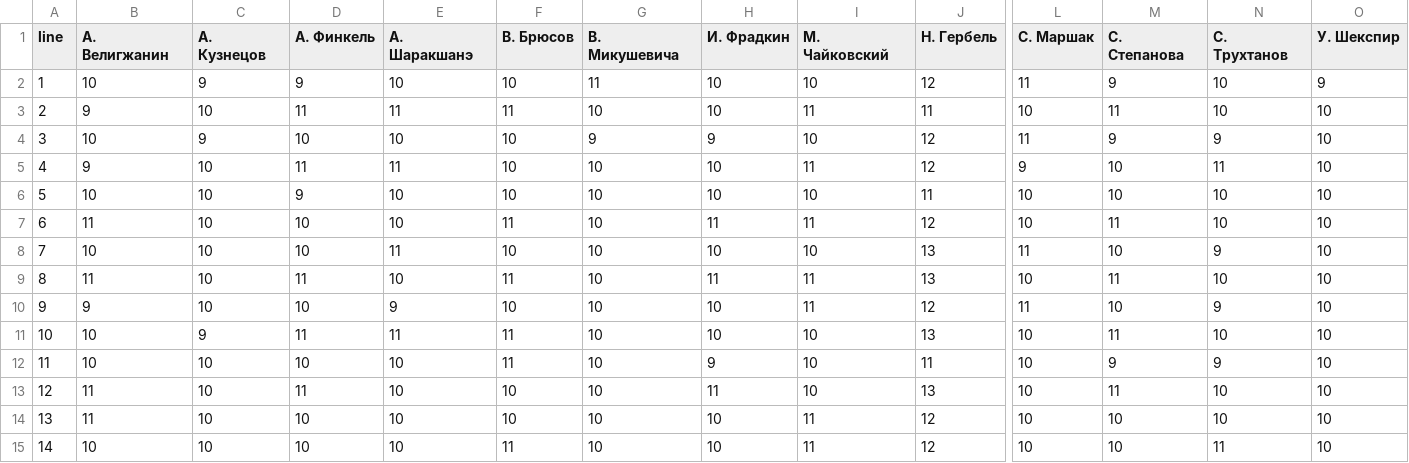
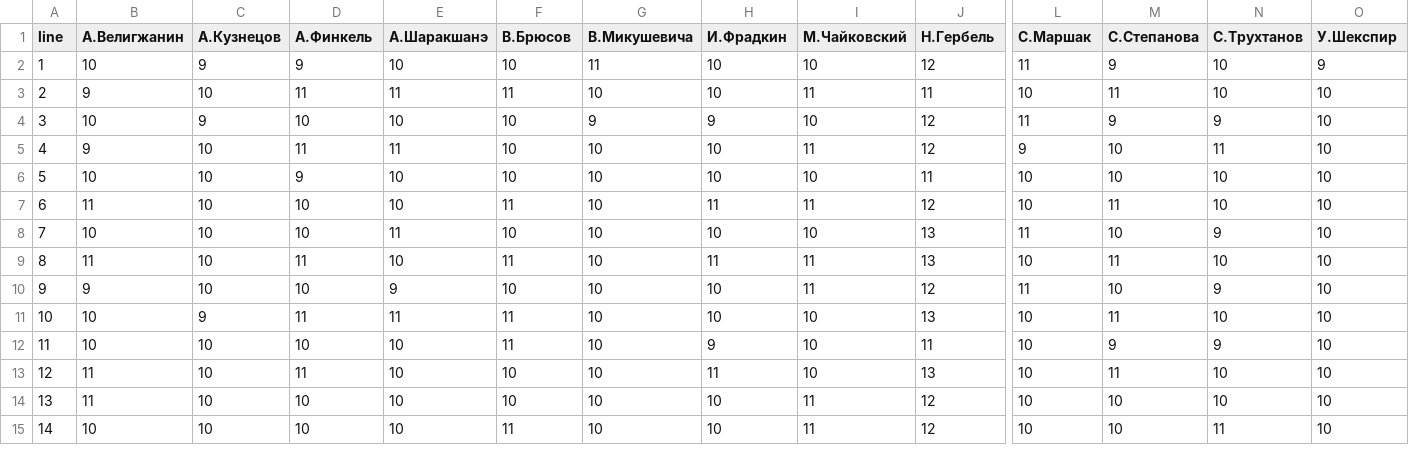
Before and after one commit to agricolamz/2017_HSE_SPb_R_introduction, a CSV file: data/57_sonet.csv, drawn as a sheet; only a part is shown, gaps mark what is left out; the diff names each change by its address in the sheet, - before the commit and + after, or states it on an @@ line.

```diff
--- a/data/57_sonet.csv
+++ b/data/57_sonet.csv
-B1: А. Велигжанин
+B1: А.Велигжанин
-C1: А. Кузнецов
+C1: А.Кузнецов
-D1: А. Финкель
+D1: А.Финкель
-E1: А. Шаракшанэ
+E1: А.Шаракшанэ
-F1: В. Брюсов
+F1: В.Брюсов
-G1: В. Микушевича
+G1: В.Микушевича
-H1: И. Фрадкин
+H1: И.Фрадкин
-I1: М. Чайковский
+I1: М.Чайковский
-J1: Н. Гербель
+J1: Н.Гербель
-L1: С. Маршак
+L1: С.Маршак
-M1: С. Степанова
+M1: С.Степанова
-N1: С. Трухтанов
+N1: С.Трухтанов
-O1: У. Шекспир
+O1: У.Шекспир
```
Also changed, not shown: 1 other file.
